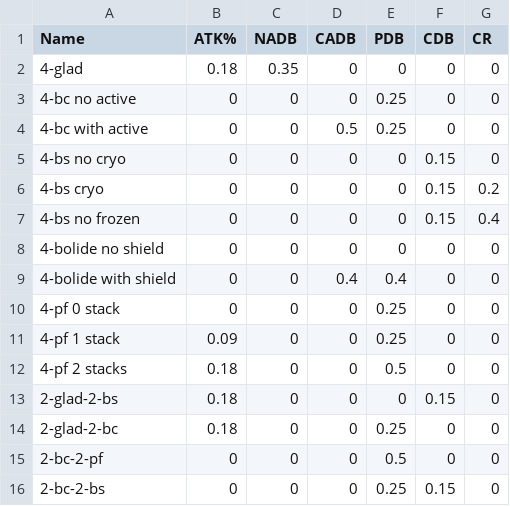
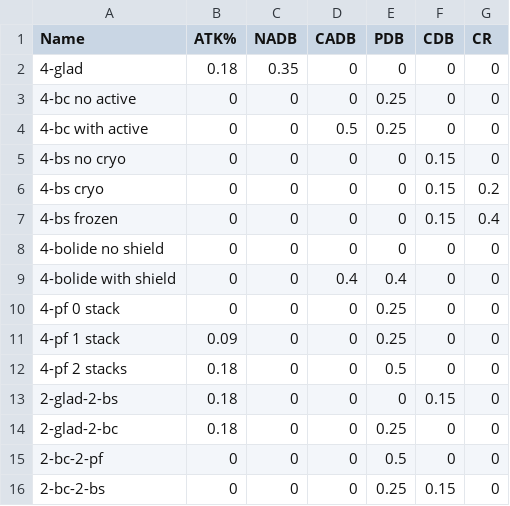
Before and after one commit to KaeyaBuilds/artifact-and-weapon, a TSV file: data/artifacts.tsv, drawn as a sheet.

Commit message:
Added kaeya stat table

```diff
--- a/data/artifacts.tsv
+++ b/data/artifacts.tsv
@@ -6,3 +6,3 @@ Name	ATK%	NADB	CADB	PDB	CDB	CR
 4-bs cryo	0	0	0	0	0.15	0.2
-4-bs no frozen	0	0	0	0	0.15	0.4
+4-bs frozen	0	0	0	0	0.15	0.4
 4-bolide no shield	0	0	0	0	0	0
```
Also changed, not shown: 5 other files.
